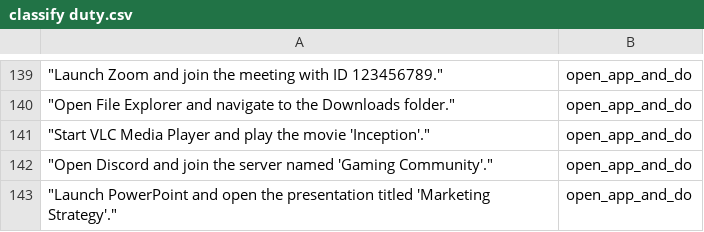
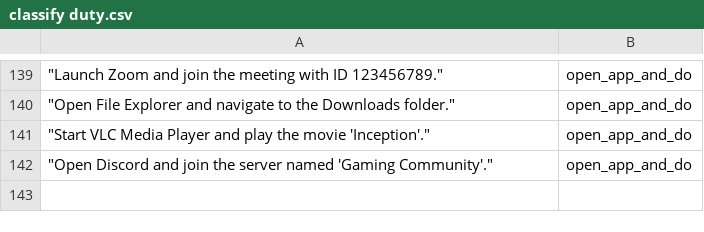
Before and after one commit to trunglam2002/datasets, a CSV file: classify duty.csv, drawn as a sheet; only a part is shown, gaps mark what is left out; the diff names each change by its address in the sheet, - before the commit and + after, or states it on an @@ line.

Commit message:
Update classify duty.csv

```diff
--- a/classify duty.csv
+++ b/classify duty.csv
-row 143: "Launch PowerPoint and open the presentation titled 'Marketing Strategy'." | open_app_and_do
```
